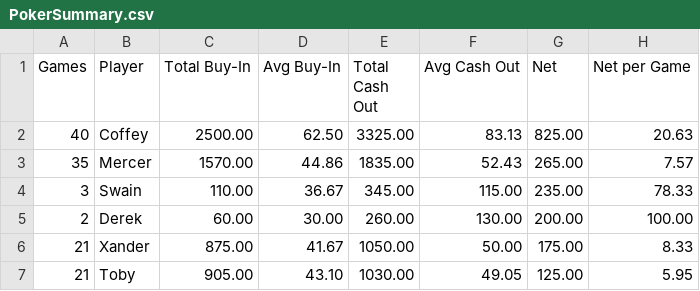
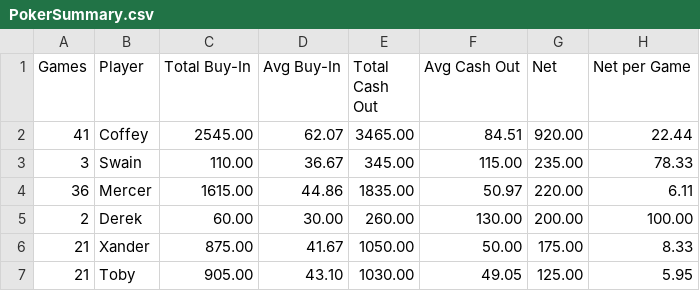
Before and after one commit to zcoffey7/poker-dashboard, a CSV file: stats/PokerSummary.csv, drawn as a sheet; only a part is shown; the diff covers the shown part only.

```diff
--- a/stats/PokerSummary.csv
+++ b/stats/PokerSummary.csv
@@ -1,5 +1,5 @@
 Games,Player,Total Buy-In,Avg Buy-In,Total Cash Out,Avg Cash Out,Net,Net per Game
-40,Coffey,2500.00,62.50,3325.00,83.13,825.00,20.63
-35,Mercer,1570.00,44.86,1835.00,52.43,265.00,7.57
+41,Coffey,2545.00,62.07,3465.00,84.51,920.00,22.44
 3,Swain,110.00,36.67,345.00,115.00,235.00,78.33
+36,Mercer,1615.00,44.86,1835.00,50.97,220.00,6.11
 2,Derek,60.00,30.00,260.00,130.00,200.00,100.00
```
Also changed, not shown: 24 edited cells elsewhere in this file, stats/PokerCashSummary.csv.
